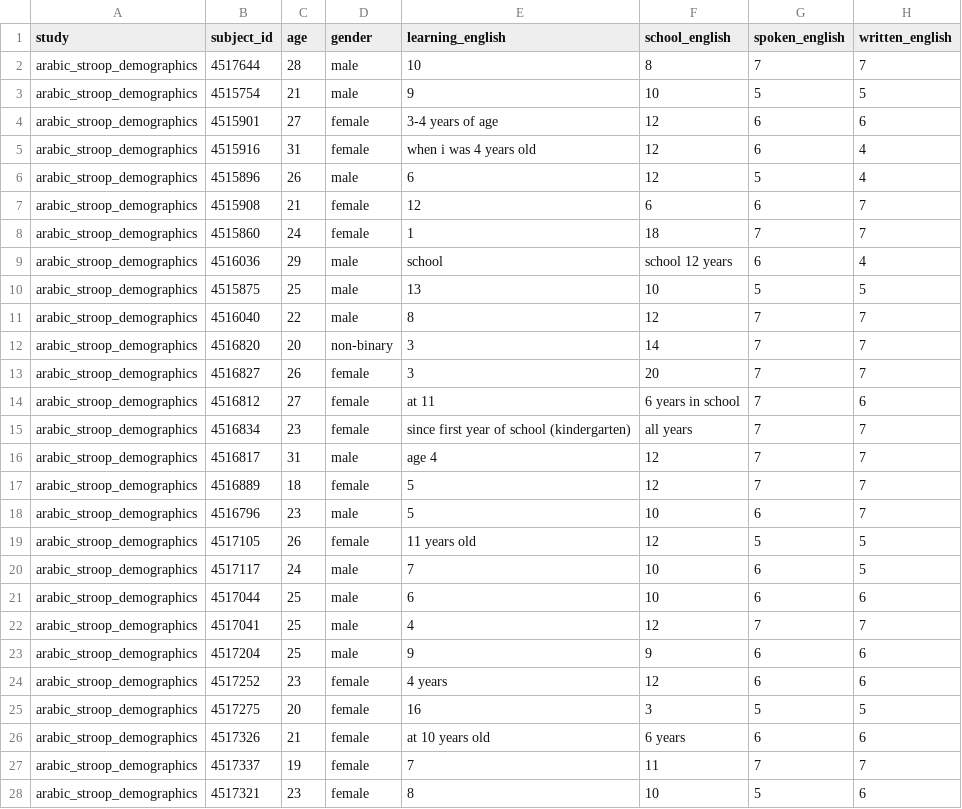
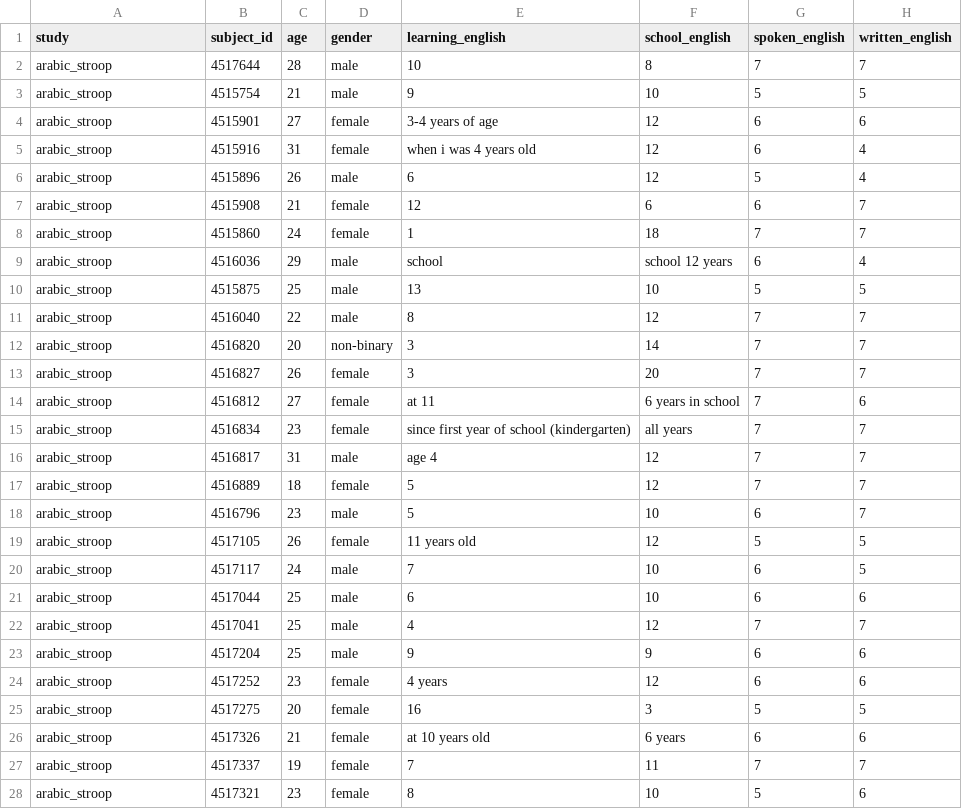
Before and after one commit to gpwilliams/stroop-language, a CSV file: 01_data/03_filtered/demographics.csv, drawn as a sheet; only a part is shown; the diff covers the shown part only; the diff names each change by its address in the sheet, - before the commit and + after, or states it on an @@ line.

```diff
--- a/01_data/03_filtered/demographics.csv
+++ b/01_data/03_filtered/demographics.csv
-A2:A28 (study): arabic_stroop_demographics
+A2:A28 (study): arabic_stroop
```
Also changed, not shown: 2 removed rows and 110 edited cells elsewhere in this file, 01_data/02_cleaned/demographics.csv, 5 other files.
